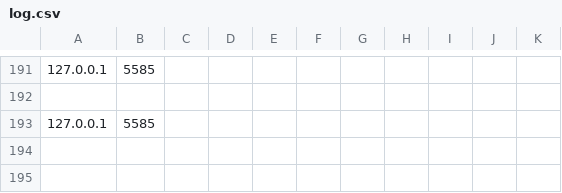
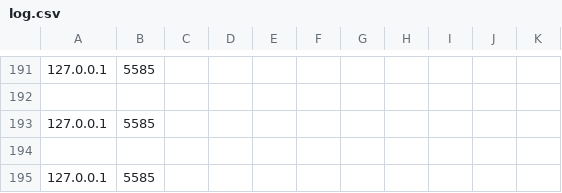
Before and after one commit to MarianCodrinCretu/PrivateSetIntersection, a CSV file: Server/log.csv, drawn as a sheet; only a part is shown, gaps mark what is left out; the diff names each change by its address in the sheet, - before the commit and + after, or states it on an @@ line.

```diff
--- a/Server/log.csv
+++ b/Server/log.csv
+row 194: (empty)
+row 195: 127.0.0.1 | 5585
```
Also changed, not shown: Client/communicationLogsSender.csv, 5 other files.
